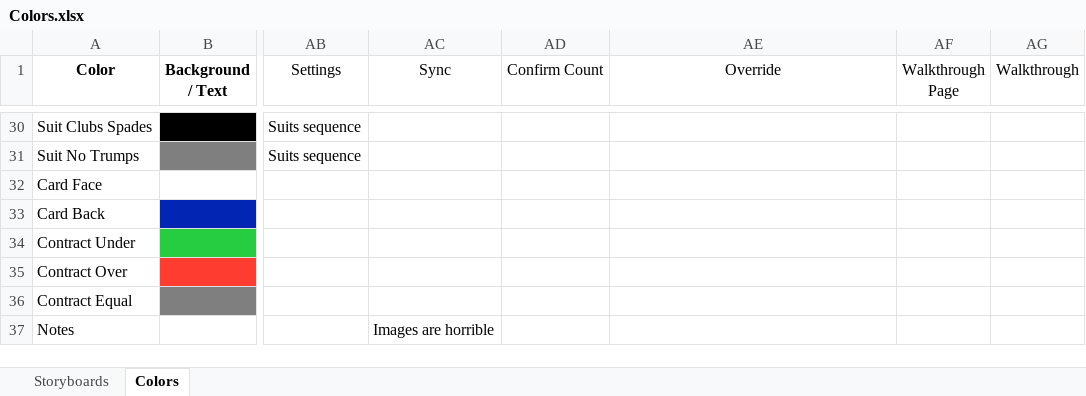
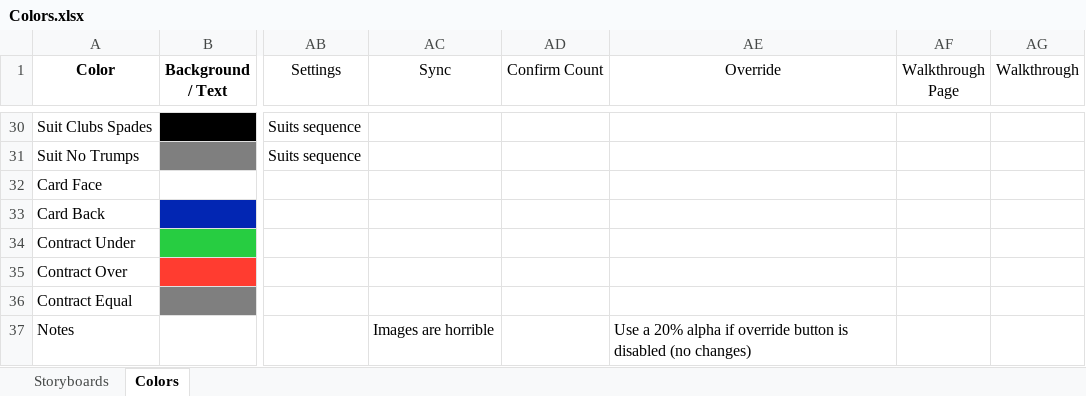
Before and after one commit to marcshearer/Contract-Whist-Scorecard, an Excel workbook: Contract Whist Scorecard/Colors.xlsx, sheet Colors, drawn as a sheet; only a part is shown, gaps mark what is left out; values as stored, in another font and other column widths than the file's, no borders; the diff names each change by its address in the sheet, - before the commit and + after, or states it on an @@ line.

```diff
--- a/Contract Whist Scorecard/Colors.xlsx (sheet Colors)
+++ b/Contract Whist Scorecard/Colors.xlsx (sheet Colors)
-AE37 (Override): (empty)
+AE37 (Override): Use a 20% alpha if override button is disabled (no changes)
```
Also changed, not shown: 12 other files.
